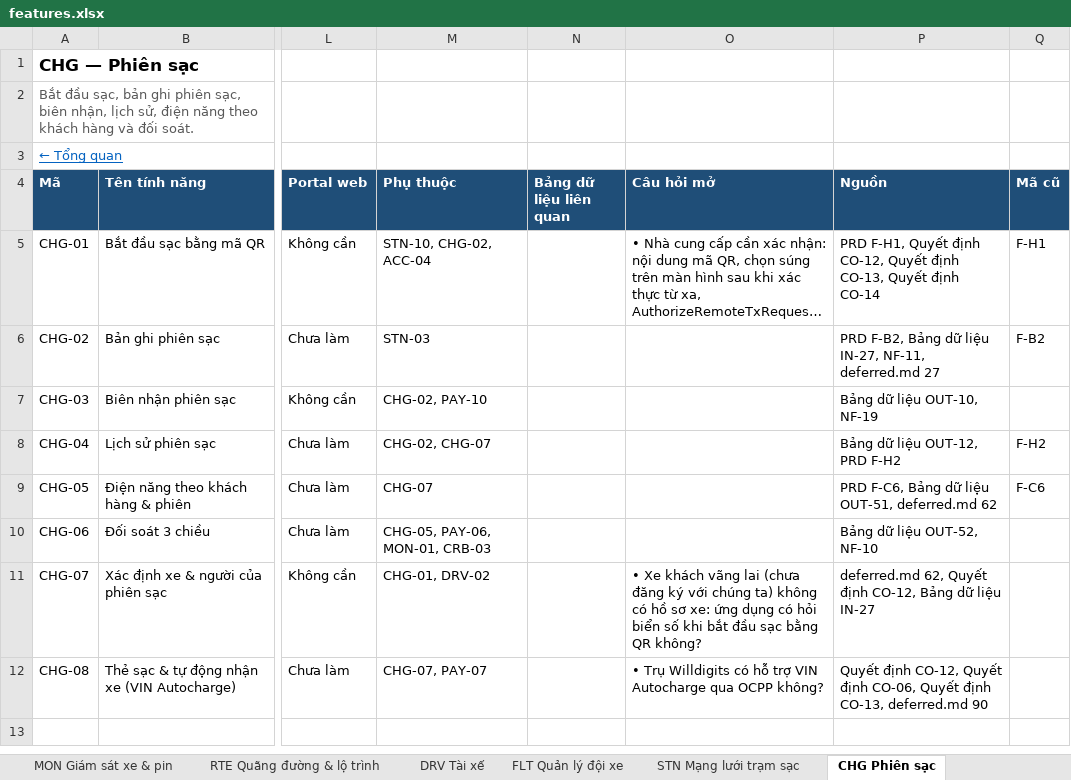
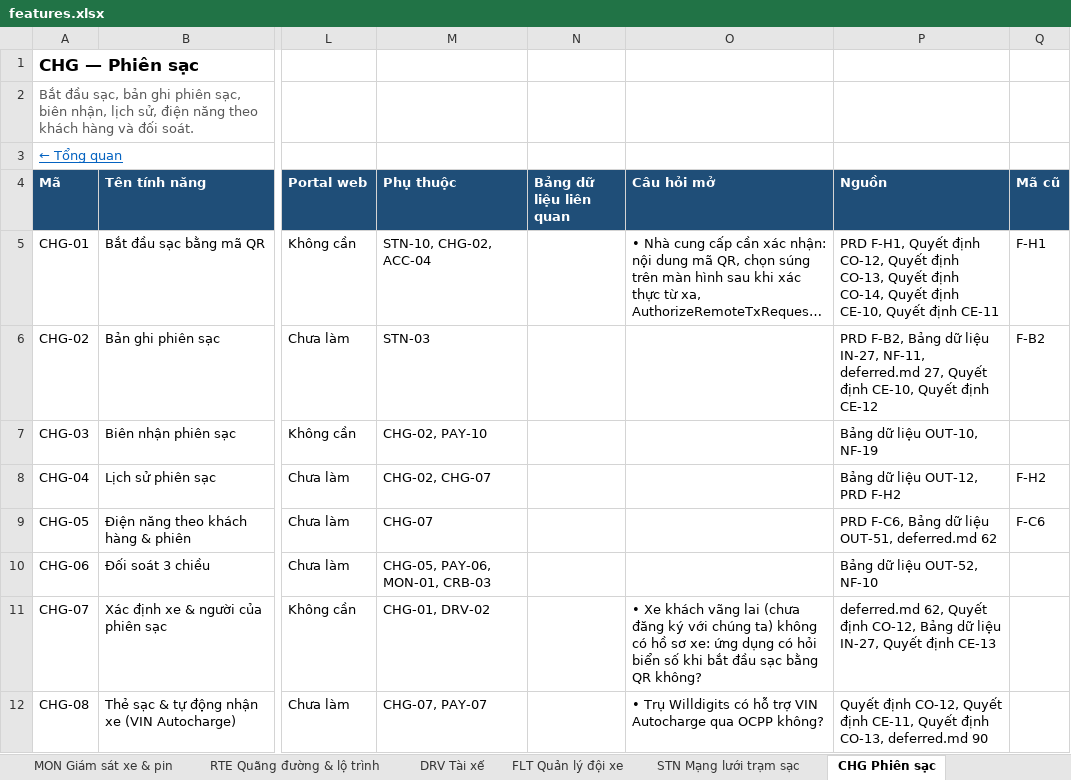
Before and after one commit to yolo-coccoc/G3Network-app, an Excel workbook: docs/product/features/features.xlsx, sheet CHG Phiên sạc, drawn as a sheet; only a part is shown, gaps mark what is left out; long unchanged cells end in …; values as stored, in another font and other column widths than the file's, no borders; the diff names each change by its address in the sheet, - before the commit and + after, or states it on an @@ line.

```diff
--- a/docs/product/features/features.xlsx (sheet CHG Phiên sạc)
+++ b/docs/product/features/features.xlsx (sheet CHG Phiên sạc)
-P5 (Nguồn): …Quyết định CO-14
+P5 (Nguồn): …Quyết định CO-14, Quyết định CE-10, Quyết định CE-11
-P6 (Nguồn): …NF-11, deferred.md 27
+P6 (Nguồn): …NF-11, deferred.md 27, Quyết định CE-10, Quyết định CE-12
-P11 (Nguồn): …dữ liệu IN-27
+P11 (Nguồn): …dữ liệu IN-27, Quyết định CE-13
-P12 (Nguồn): …Quyết định CO-06, Quyết định…
+P12 (Nguồn): …Quyết định CE-11, Quyết định…
```
Also changed, not shown: docs/design/domain-model/domain-model.xlsx, 8 other files.
